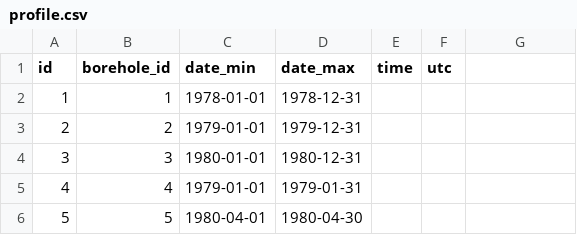
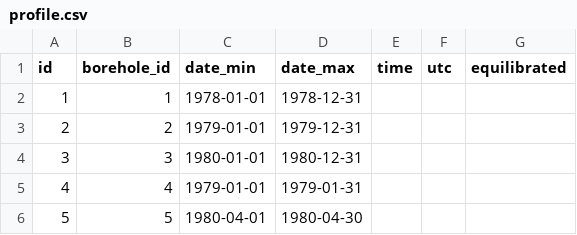
Before and after one commit to mjacqu/glenglat, a CSV file: data/profile.csv, drawn as a sheet; only a part is shown; the diff names each change by its address in the sheet, - before the commit and + after, or states it on an @@ line.

Commit message:
Update datapackage.ymal, borehole and profile tables to accomodate info about drill method.
Add borehole.drill_method and profile.equilibrated.
Closes #34

```diff
--- a/data/profile.csv
+++ b/data/profile.csv
-G1: (empty)
+G1: equilibrated
```
Also changed, not shown: data/borehole.csv, 1 other file.
